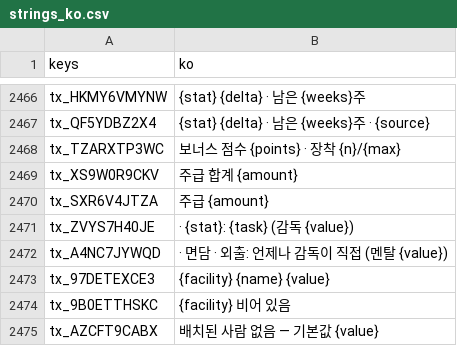
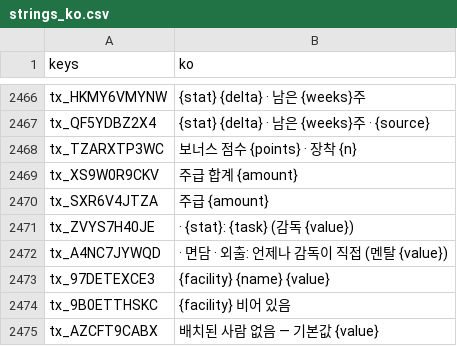
Before and after one commit to toniqat/esports-manager, a CSV file: data/l10n/generated/strings_ko.csv, drawn as a sheet; only a part is shown, gaps mark what is left out.

```diff
--- a/data/l10n/generated/strings_ko.csv
+++ b/data/l10n/generated/strings_ko.csv
@@ -2481,3 +2481,3 @@ tx_HKMY6VMYNW,{stat} {delta} · 남은 {weeks}주
 tx_QF5YDBZ2X4,{stat} {delta} · 남은 {weeks}주 · {source}
-tx_TZARXTP3WC,보너스 점수 {points} · 장착 {n}/{max}
+tx_TZARXTP3WC,보너스 점수 {points} · 장착 {n}
 tx_XS9W0R9CKV,주급 합계 {amount}
```
Also changed, not shown: data/csv/const.csv, data/l10n/generated/strings_en.csv, 10 other files.
